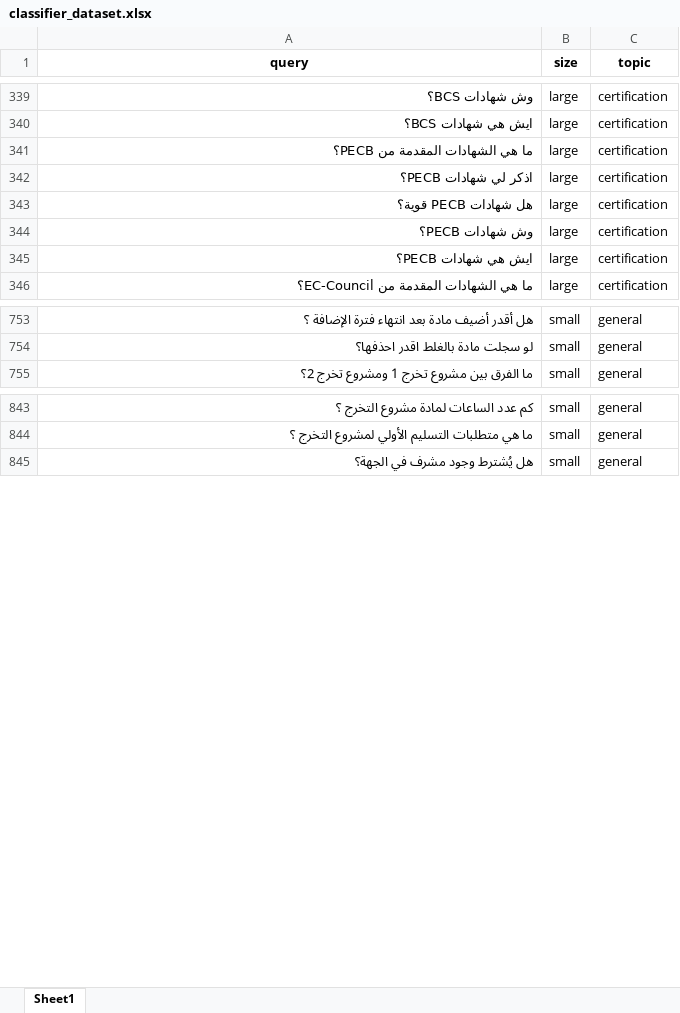
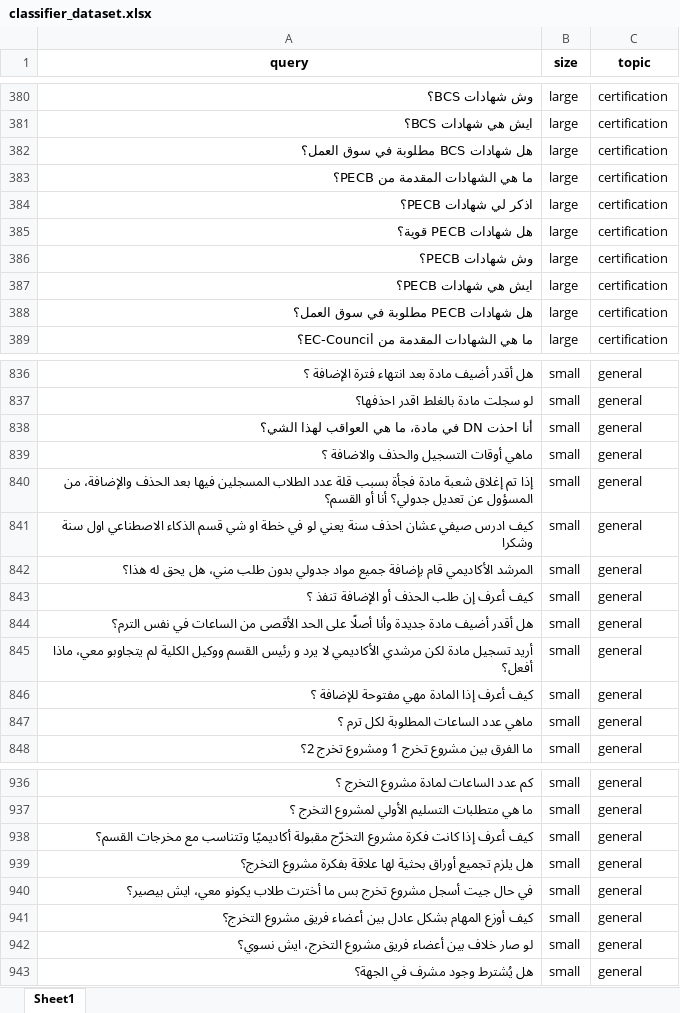
Before and after one commit to CalledSTRIKER/dalelk, an Excel workbook: classifier_training/classifier_dataset.xlsx, sheet Sheet1, drawn as a sheet; only a part is shown, gaps mark what is left out; values as stored, in another font and other column widths than the file's, no borders; the diff covers the shown part only; the diff names each change by its address in the sheet, - before the commit and + after, or states it on an @@ line.

```diff
--- a/classifier_training/classifier_dataset.xlsx (sheet Sheet1)
+++ b/classifier_training/classifier_dataset.xlsx (sheet Sheet1)
+row 382: هل شهادات BCS مطلوبة في سوق العمل؟ | large | certification
+row 388: هل شهادات PECB مطلوبة في سوق العمل؟ | large | certification
+row 838: أنا احذت DN في مادة، ما هي العواقب لهذا الشي؟ | small | general
+row 839: ماهي أوقات التسجيل والحذف والاضافة ؟ | small | general
+row 840: إذا تم إغلاق شعبة مادة فجأة بسبب قلة عدد الطلاب المسجلين فيها بعد الحذف والإضافة، من المسؤول عن تعديل جدولي؟ أنا أو القسم؟ | small | general
+row 841: كيف ادرس صيفي عشان احذف سنة يعني لو في خطة او شي قسم الذكاء الاصطناعي اول سنة وشكرا | small | general
+row 842: المرشد الأكاديمي قام بإضافة جميع مواد جدولي بدون طلب مني، هل يحق له هذا؟ | small | general
+row 843: كيف أعرف إن طلب الحذف أو الإضافة تنفذ ؟ | small | general
+row 844: هل أقدر أضيف مادة جديدة وأنا أصلًا على الحد الأقصى من الساعات في نفس الترم؟ | small | general
+row 845: أريد تسجيل مادة لكن مرشدي الأكاديمي لا يرد و رئيس القسم ووكيل الكلية لم يتجاوبو معي، ماذا أفعل؟ | small | general
+row 846: كيف أعرف إذا المادة مهي مفتوحة للإضافة ؟ | small | general
+row 847: ماهي عدد الساعات المطلوبة لكل ترم ؟ | small | general
+row 938: كيف أعرف إذا كانت فكرة مشروع التخرّج مقبولة أكاديميًا وتتناسب مع مخرجات القسم؟ | small | general
+row 939: هل يلزم تجميع أوراق بحثية لها علاقة بفكرة مشروع التخرج؟ | small | general
+row 940: في حال جيت أسجل مشروع تخرج بس ما أخترت طلاب يكونو معي، ايش بيصير؟ | small | general
+row 941: كيف أوزع المهام بشكل عادل بين أعضاء فريق مشروع التخرج؟ | small | general
+row 942: لو صار خلاف بين أعضاء فريق مشروع التخرج، ايش نسوي؟ | small | general
```
Also changed, not shown: 101 added rows and 60 edited cells elsewhere in this sheet, 6 other files.
